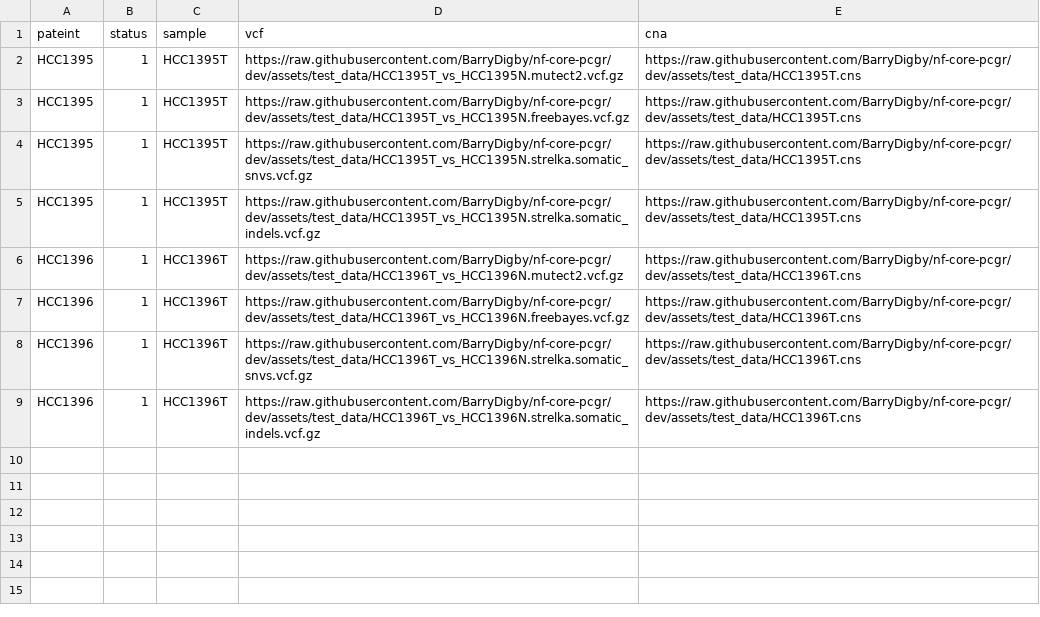
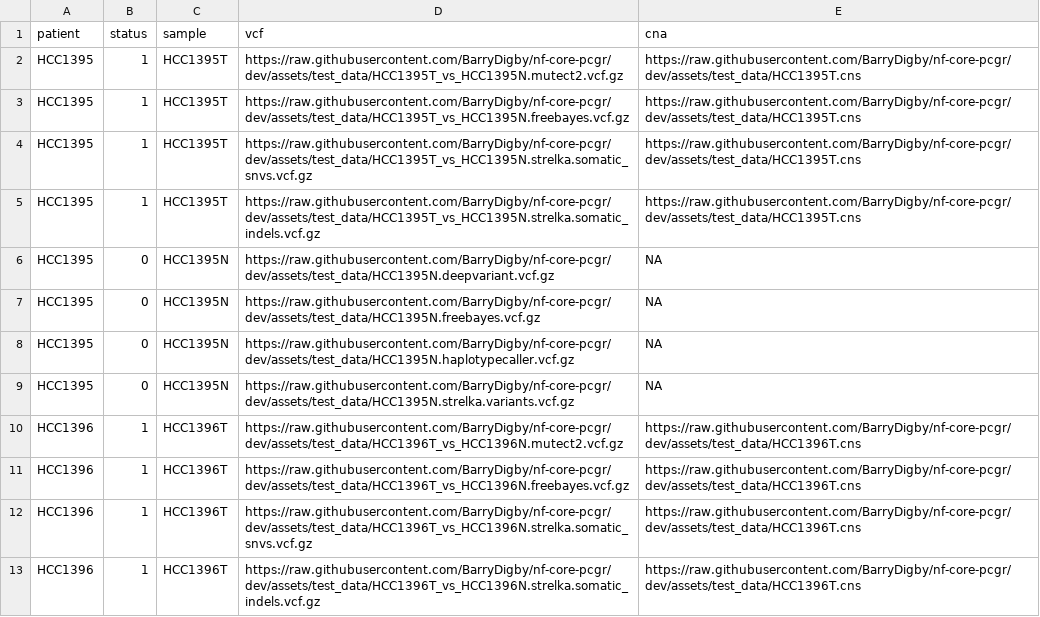
Before and after one commit to BarryDigby/nf-pcgr, a CSV file: assets/test_data/samplesheet.csv, drawn as a sheet.

Commit message:
match test data dev branch

```diff
--- a/assets/test_data/samplesheet.csv
+++ b/assets/test_data/samplesheet.csv
@@ -1,2 +1,2 @@
-pateint,status,sample,vcf,cna
+patient,status,sample,vcf,cna
 HCC1395,1,HCC1395T,https://raw.githubusercontent.com/BarryDigby/nf-core-pcgr/dev/assets/test_data/HCC1395T_vs_HCC1395N.mutect2.vcf.gz,https://raw.githubusercontent.com/BarryDigby/nf-core-pcgr/dev/assets/test_data/HCC1395T.cns
@@ -5,2 +5,6 @@ HCC1395,1,HCC1395T,https://raw.githubusercontent.com/BarryDigby/nf-core-pcgr/dev
 HCC1395,1,HCC1395T,https://raw.githubusercontent.com/BarryDigby/nf-core-pcgr/dev/assets/test_data/HCC1395T_vs_HCC1395N.strelka.somatic_indels.vcf.gz,https://raw.githubusercontent.com/BarryDigby/nf-core-pcgr/dev/assets/test_data/HCC1395T.cns
+HCC1395,0,HCC1395N,https://raw.githubusercontent.com/BarryDigby/nf-core-pcgr/dev/assets/test_data/HCC1395N.deepvariant.vcf.gz,NA
+HCC1395,0,HCC1395N,https://raw.githubusercontent.com/BarryDigby/nf-core-pcgr/dev/assets/test_data/HCC1395N.freebayes.vcf.gz,NA
+HCC1395,0,HCC1395N,https://raw.githubusercontent.com/BarryDigby/nf-core-pcgr/dev/assets/test_data/HCC1395N.haplotypecaller.vcf.gz,NA
+HCC1395,0,HCC1395N,https://raw.githubusercontent.com/BarryDigby/nf-core-pcgr/dev/assets/test_data/HCC1395N.strelka.variants.vcf.gz,NA
 HCC1396,1,HCC1396T,https://raw.githubusercontent.com/BarryDigby/nf-core-pcgr/dev/assets/test_data/HCC1396T_vs_HCC1396N.mutect2.vcf.gz,https://raw.githubusercontent.com/BarryDigby/nf-core-pcgr/dev/assets/test_data/HCC1396T.cns
```
Also changed, not shown: 4 other files.
